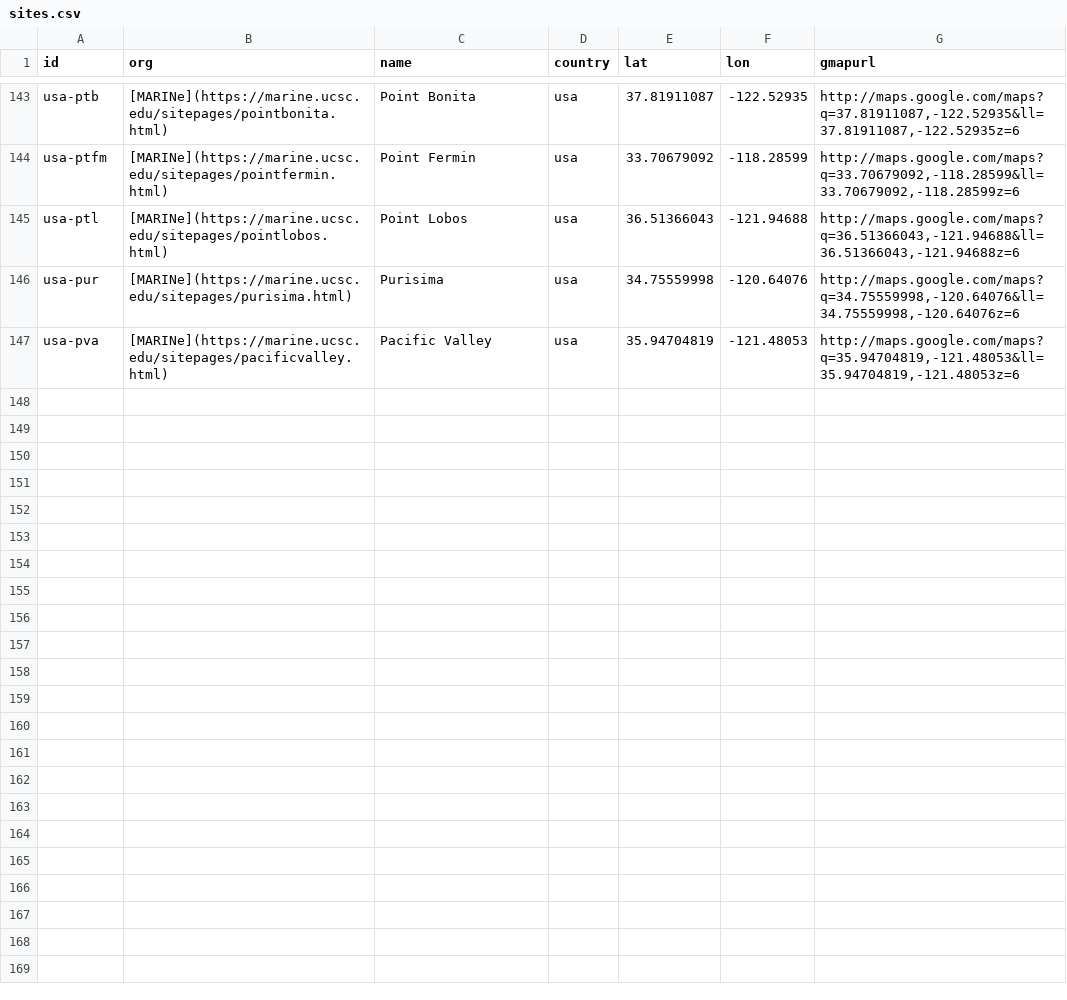
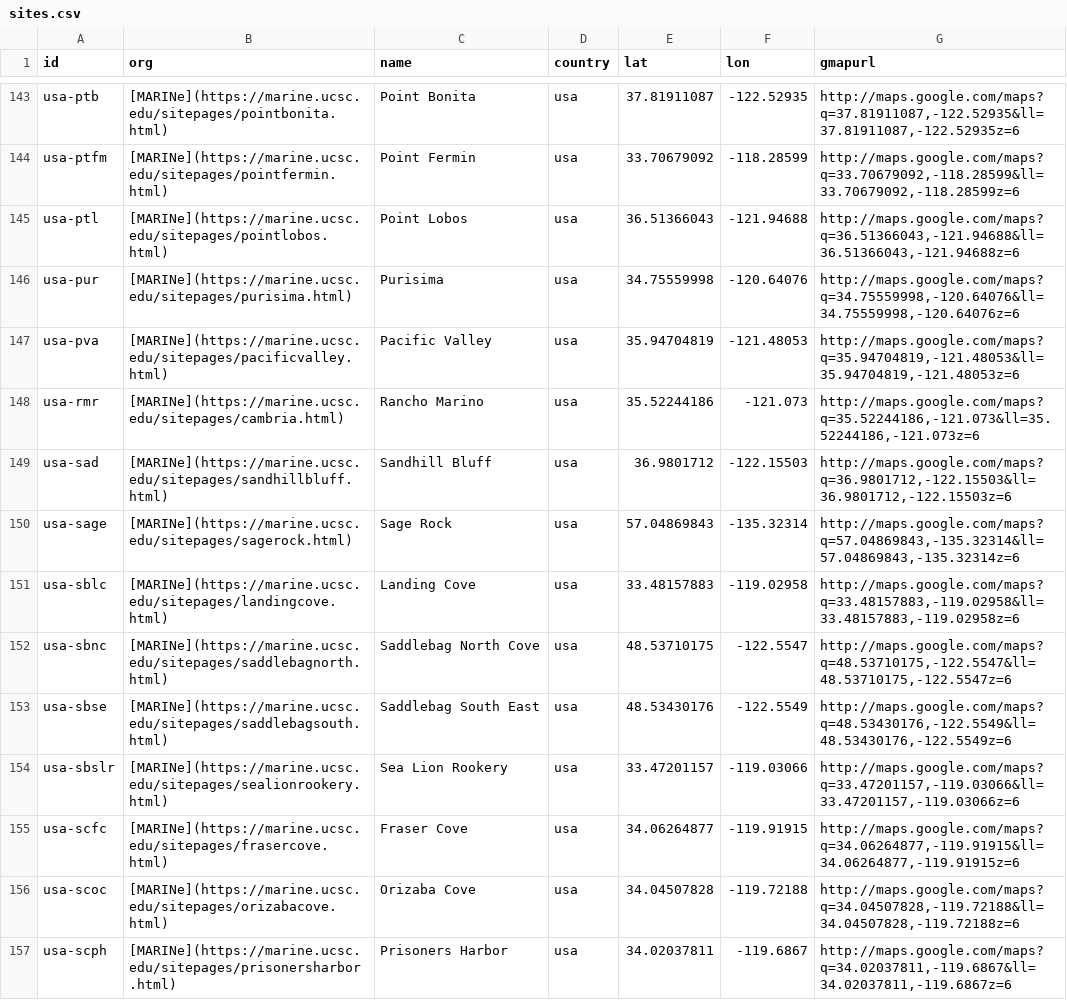
Before and after one commit to marinebon/p2p, a CSV file: data/sites.csv, drawn as a sheet; only a part is shown, gaps mark what is left out; the diff names each change by its address in the sheet, - before the commit and + after, or states it on an @@ line.

Commit message:
added up to usa-scph

```diff
--- a/data/sites.csv
+++ b/data/sites.csv
+row 148: usa-rmr | [MARINe](https://marine.ucsc.edu/sitepages/cambria.html) | Rancho Marino | usa | 35.52244186 | -121.073 | http://maps.google.com/maps?q=35.52244186,-121.073&ll=35.52244186,-121.073z=6
+row 149: usa-sad | [MARINe](https://marine.ucsc.edu/sitepages/sandhillbluff.html) | Sandhill Bluff | usa | 36.9801712 | -122.15503 | http://maps.google.com/maps?q=36.9801712,-122.15503&ll=36.9801712,-122.15503z=6
+row 150: usa-sage | [MARINe](https://marine.ucsc.edu/sitepages/sagerock.html) | Sage Rock | usa | 57.04869843 | -135.32314 | http://maps.google.com/maps?q=57.04869843,-135.32314&ll=57.04869843,-135.32314z=6
+row 151: usa-sblc | [MARINe](https://marine.ucsc.edu/sitepages/landingcove.html) | Landing Cove | usa | 33.48157883 | -119.02958 | http://maps.google.com/maps?q=33.48157883,-119.02958&ll=33.48157883,-119.02958z=6
+row 152: usa-sbnc | [MARINe](https://marine.ucsc.edu/sitepages/saddlebagnorth.html) | Saddlebag North Cove | usa | 48.53710175 | -122.5547 | http://maps.google.com/maps?q=48.53710175,-122.5547&ll=48.53710175,-122.5547z=6
+row 153: usa-sbse | [MARINe](https://marine.ucsc.edu/sitepages/saddlebagsouth.html) | Saddlebag South East | usa | 48.53430176 | -122.5549 | http://maps.google.com/maps?q=48.53430176,-122.5549&ll=48.53430176,-122.5549z=6
+row 154: usa-sbslr | [MARINe](https://marine.ucsc.edu/sitepages/sealionrookery.html) | Sea Lion Rookery | usa | 33.47201157 | -119.03066 | http://maps.google.com/maps?q=33.47201157,-119.03066&ll=33.47201157,-119.03066z=6
+row 155: usa-scfc | [MARINe](https://marine.ucsc.edu/sitepages/frasercove.html) | Fraser Cove | usa | 34.06264877 | -119.91915 | http://maps.google.com/maps?q=34.06264877,-119.91915&ll=34.06264877,-119.91915z=6
+row 156: usa-scoc | [MARINe](https://marine.ucsc.edu/sitepages/orizabacove.html) | Orizaba Cove | usa | 34.04507828 | -119.72188 | http://maps.google.com/maps?q=34.04507828,-119.72188&ll=34.04507828,-119.72188z=6
+row 157: usa-scph | [MARINe](https://marine.ucsc.edu/sitepages/prisonersharbor.html) | Prisoners Harbor | usa | 34.02037811 | -119.6867 | http://maps.google.com/maps?q=34.02037811,-119.6867&ll=34.02037811,-119.6867z=6
```
